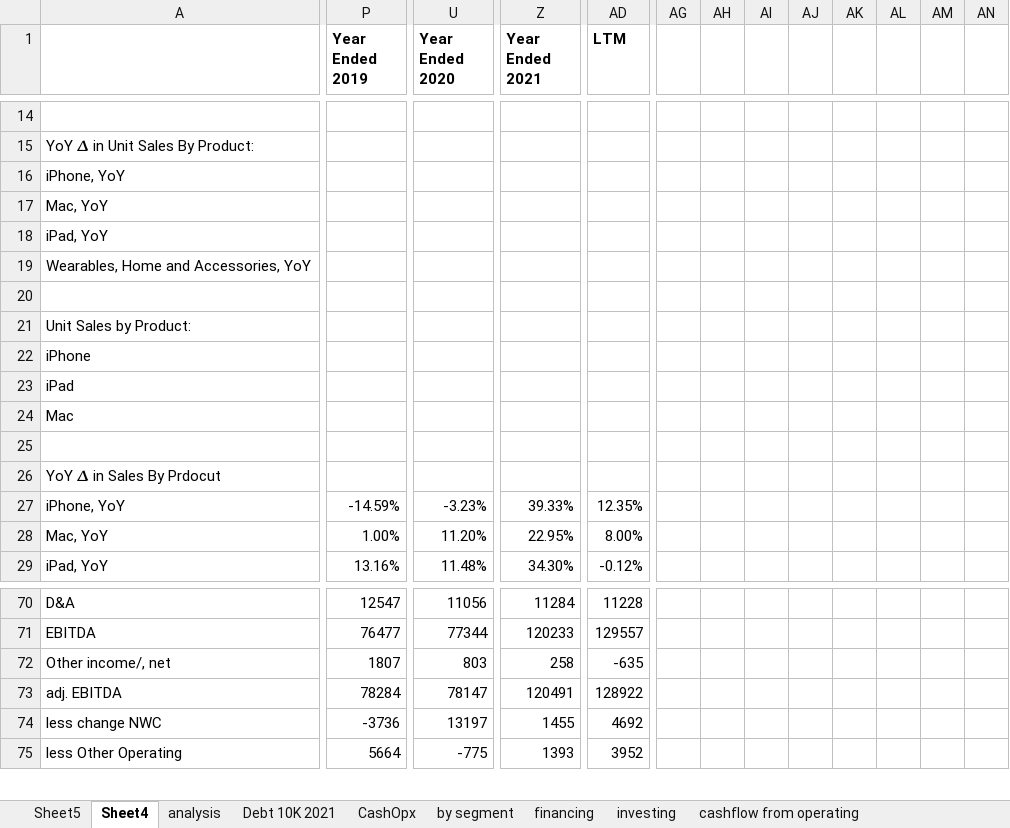
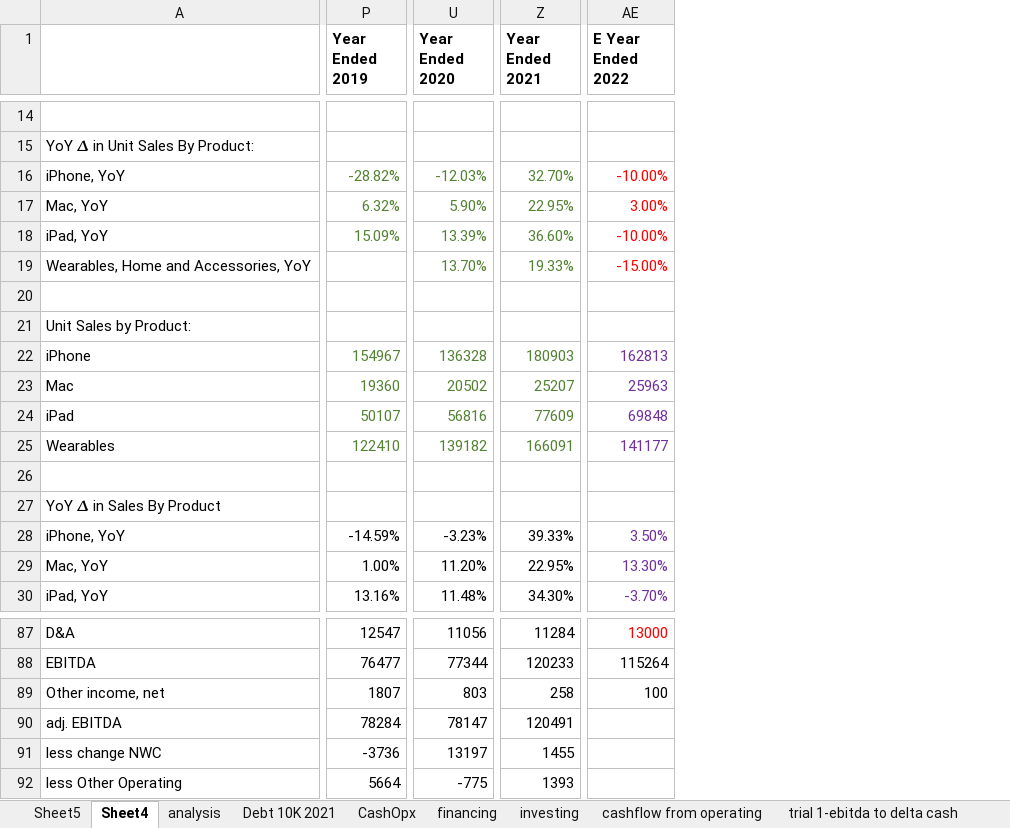
Before and after one commit to Julia-Susser/Financial-Statements, an Excel workbook: output/Financial Statement AAPL/Analysis Work.xlsx, sheet Sheet4, drawn as a sheet; only a part is shown, gaps mark what is left out; values as stored, in another font and other column widths than the file's, no borders; removed rows and columns are numbered as before the commit, all else as after; rows hold the shown columns only; the diff covers the shown part only; the diff names each change by its address in the sheet, - before the commit and + after, or states it on an @@ line.

```diff
--- a/output/Financial Statement AAPL/Analysis Work.xlsx (sheet Sheet4)
+++ b/output/Financial Statement AAPL/Analysis Work.xlsx (sheet Sheet4)
-sheet tab: by segment
-column AD (LTM), rows 27-29: 12.35% | 8.00% | -0.12%; rows 70-75: 11228 | 129557 | -635 | 128922 | 4692 | 3952
-column AG, empty
-column AH, empty
-column AI, empty
-column AJ, empty
-column AK, empty
-column AL, empty
-column AM, empty
-column AN, empty
+column AE (E Year Ended 2022), rows 16-23: -10.00% | 3.00% | -10.00% | -15.00% |  |  | 162813 | 25963; rows 28-30: 3.50% | 13.30% | -3.70%; rows 87-89: 13000 | 115264 | 100
-P16 (Year Ended 2019): (empty)
+P16 (Year Ended 2019): -28.82%
-U16 (Year Ended 2020): (empty)
+U16 (Year Ended 2020): -12.03%
-Z16 (Year Ended 2021): (empty)
+Z16 (Year Ended 2021): 32.70%
-P17 (Year Ended 2019): (empty)
+P17 (Year Ended 2019): 6.32%
-U17 (Year Ended 2020): (empty)
+U17 (Year Ended 2020): 5.90%
-Z17 (Year Ended 2021): (empty)
+Z17 (Year Ended 2021): 22.95%
-P18 (Year Ended 2019): (empty)
+P18 (Year Ended 2019): 15.09%
-U18 (Year Ended 2020): (empty)
+U18 (Year Ended 2020): 13.39%
-Z18 (Year Ended 2021): (empty)
+Z18 (Year Ended 2021): 36.60%
-U19 (Year Ended 2020): (empty)
+U19 (Year Ended 2020): 13.70%
-Z19 (Year Ended 2021): (empty)
+Z19 (Year Ended 2021): 19.33%
-P22 (Year Ended 2019): (empty)
+P22 (Year Ended 2019): 154967
-U22 (Year Ended 2020): (empty)
+U22 (Year Ended 2020): 136328
-Z22 (Year Ended 2021): (empty)
+Z22 (Year Ended 2021): 180903
-row 23: iPad
-P23 (Year Ended 2019): (empty)
+P23 (Year Ended 2019): 19360
-U23 (Year Ended 2020): (empty)
+U23 (Year Ended 2020): 20502
-Z23 (Year Ended 2021): (empty)
+Z23 (Year Ended 2021): 25207
+row 24: iPad | 50107 | 56816 | 77609 | 69848
+row 25: Wearables | 122410 | 139182 | 166091 | 141177
-A27: YoY 𝚫 in Sales By Prdocut
+A27: YoY 𝚫 in Sales By Product
-A89: Other income/, net
+A89: Other income, net
```
Also changed, not shown: 23 added rows, 7 removed rows, 2 added columns, 6 removed columns, 7 edited cells and cell formats elsewhere in this sheet, sheet Sheet5, formulas that keep their value, output/Financial Statement AAPL/Sales By Segment.xlsx, 5 other files.
